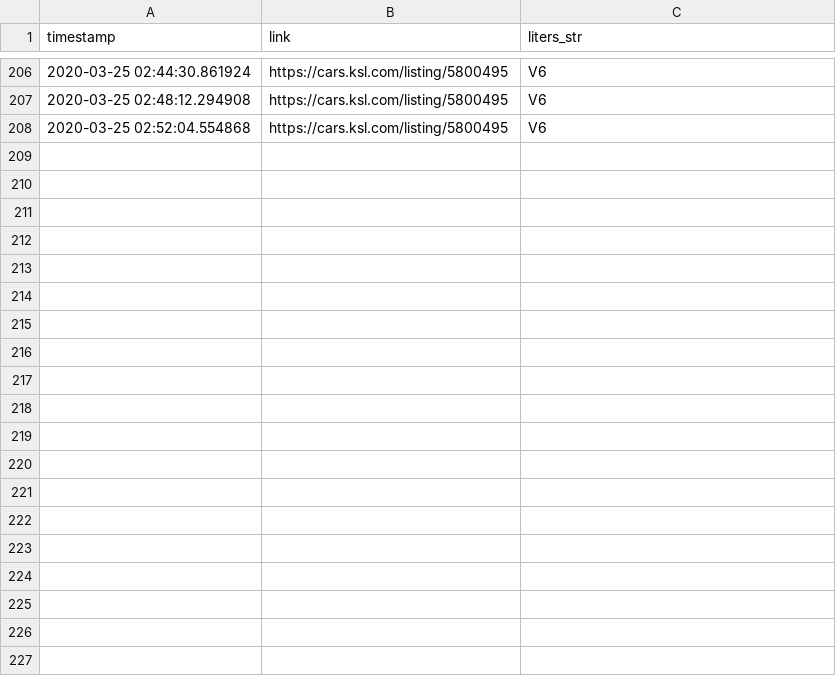
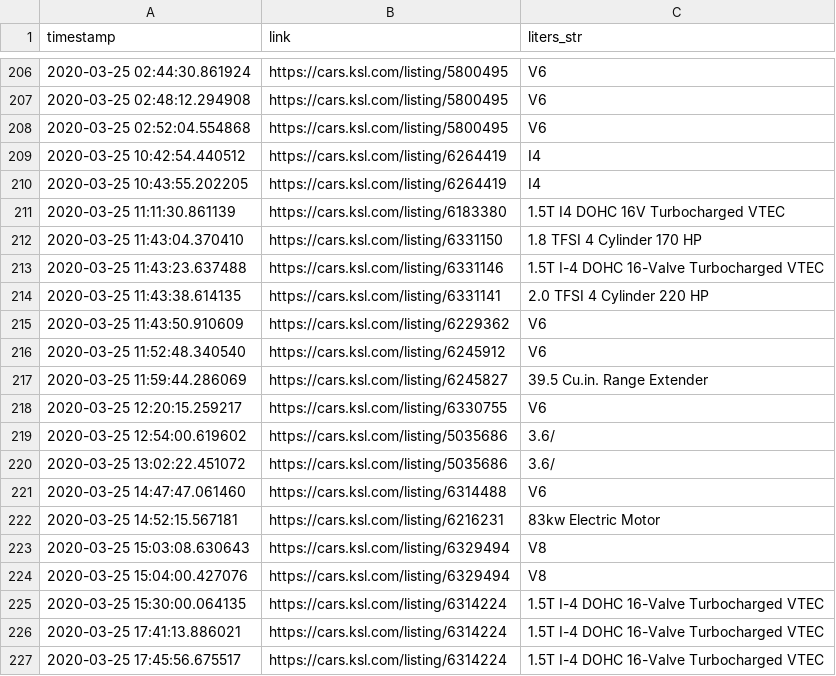
Before and after one commit to taylorch626/automodeals, a CSV file: errors/liters_error_log.csv, drawn as a sheet; only a part is shown, gaps mark what is left out; the diff covers the shown part only.

Commit message:
More liters error info

```diff
--- a/errors/liters_error_log.csv
+++ b/errors/liters_error_log.csv
@@ -208 +208,20 @@ timestamp,link,liters_str
 2020-03-25 02:52:04.554868,https://cars.ksl.com/listing/5800495,V6
+2020-03-25 10:42:54.440512,https://cars.ksl.com/listing/6264419,I4
+2020-03-25 10:43:55.202205,https://cars.ksl.com/listing/6264419,I4
+2020-03-25 11:11:30.861139,https://cars.ksl.com/listing/6183380,1.5T I4 DOHC 16V Turbocharged VTEC
+2020-03-25 11:43:04.370410,https://cars.ksl.com/listing/6331150,1.8 TFSI 4 Cylinder 170 HP
+2020-03-25 11:43:23.637488,https://cars.ksl.com/listing/6331146,1.5T I-4 DOHC 16-Valve Turbocharged VTEC
+2020-03-25 11:43:38.614135,https://cars.ksl.com/listing/6331141,2.0 TFSI 4 Cylinder 220 HP
+2020-03-25 11:43:50.910609,https://cars.ksl.com/listing/6229362,V6
+2020-03-25 11:52:48.340540,https://cars.ksl.com/listing/6245912,V6
+2020-03-25 11:59:44.286069,https://cars.ksl.com/listing/6245827,39.5 Cu.in. Range Extender
+2020-03-25 12:20:15.259217,https://cars.ksl.com/listing/6330755,V6
+2020-03-25 12:54:00.619602,https://cars.ksl.com/listing/5035686,3.6/
+2020-03-25 13:02:22.451072,https://cars.ksl.com/listing/5035686,3.6/
+2020-03-25 14:47:47.061460,https://cars.ksl.com/listing/6314488,V6
+2020-03-25 14:52:15.567181,https://cars.ksl.com/listing/6216231,83kw Electric Motor
+2020-03-25 15:03:08.630643,https://cars.ksl.com/listing/6329494,V8
+2020-03-25 15:04:00.427076,https://cars.ksl.com/listing/6329494,V8
+2020-03-25 15:30:00.064135,https://cars.ksl.com/listing/6314224,1.5T I-4 DOHC 16-Valve Turbocharged VTEC
+2020-03-25 17:41:13.886021,https://cars.ksl.com/listing/6314224,1.5T I-4 DOHC 16-Valve Turbocharged VTEC
+2020-03-25 17:45:56.675517,https://cars.ksl.com/listing/6314224,1.5T I-4 DOHC 16-Valve Turbocharged VTEC
```
Also changed, not shown: 30 added rows elsewhere in this file.
